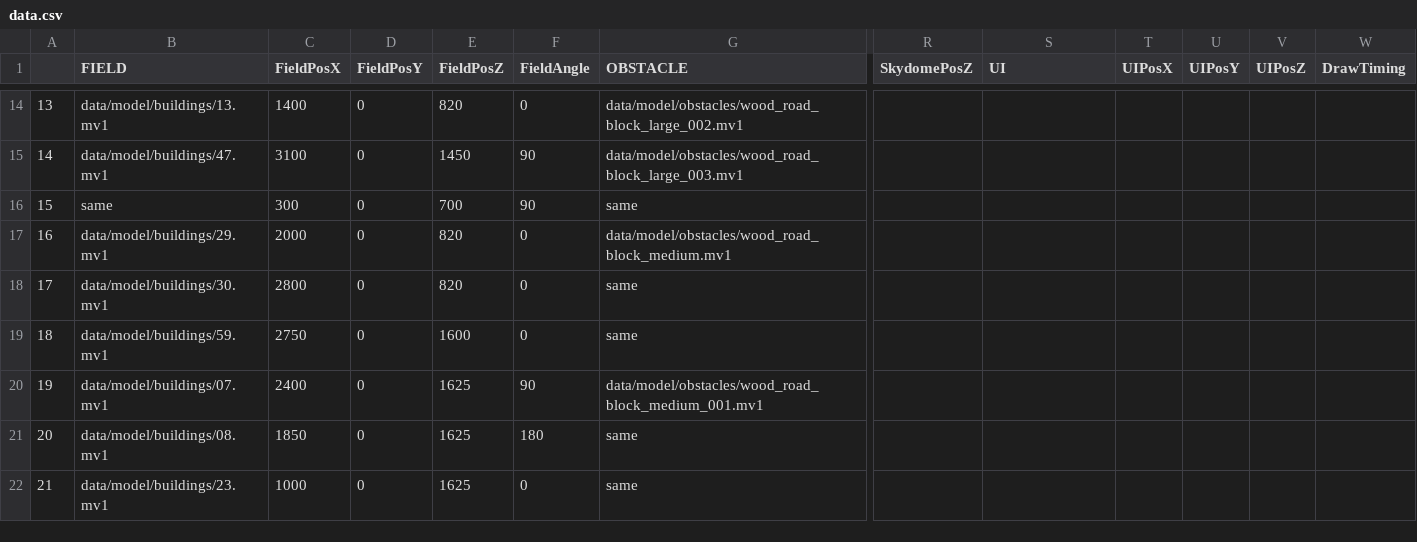
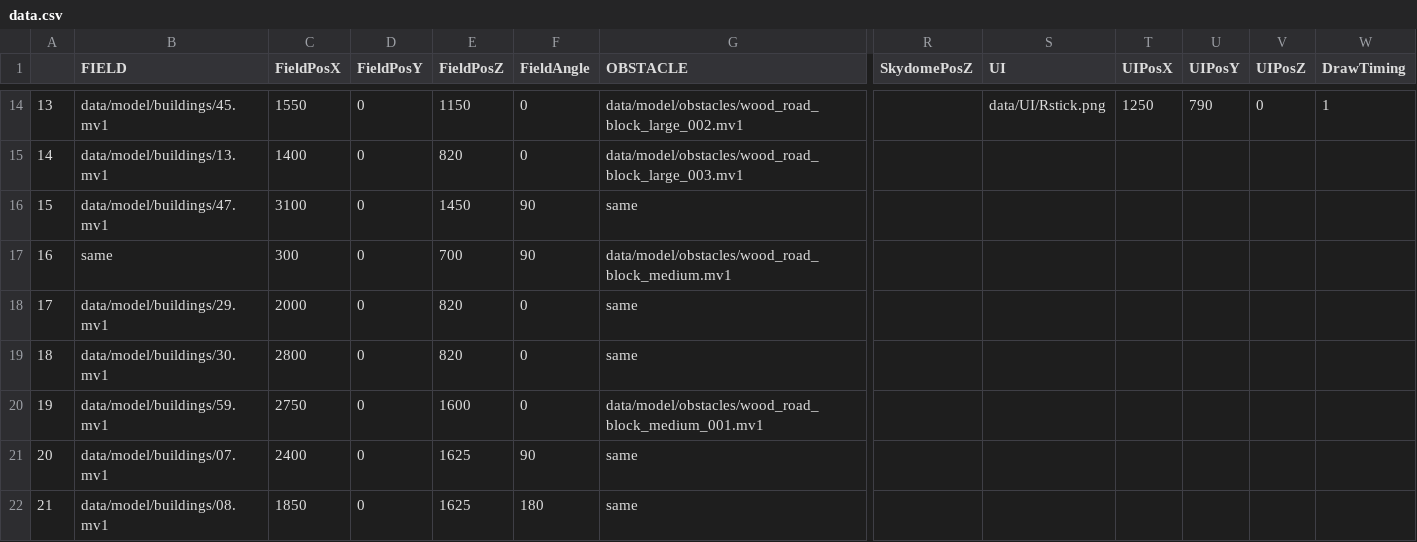
Before and after one commit to NatsukiYoshioka/3DParkourAction, a CSV file: GameFile/data/file/data.csv, drawn as a sheet; only a part is shown, gaps mark what is left out; the diff covers the shown part only; the diff names each change by its address in the sheet, - before the commit and + after, or states it on an @@ line.

```diff
--- a/GameFile/data/file/data.csv
+++ b/GameFile/data/file/data.csv
-B14 (FIELD): data/model/buildings/13.mv1
+B14 (FIELD): data/model/buildings/45.mv1
-C14 (FieldPosX): 1400
+C14 (FieldPosX): 1550
-E14 (FieldPosZ): 820
+E14 (FieldPosZ): 1150
-S14 (UI): (empty)
+S14 (UI): data/UI/Rstick.png
-T14 (UIPosX): (empty)
+T14 (UIPosX): 1250
-U14 (UIPosY): (empty)
+U14 (UIPosY): 790
-V14 (UIPosZ): (empty)
+V14 (UIPosZ): 0
-W14 (DrawTiming): (empty)
+W14 (DrawTiming): 1
-B15 (FIELD): data/model/buildings/47.mv1
+B15 (FIELD): data/model/buildings/13.mv1
-C15 (FieldPosX): 3100
+C15 (FieldPosX): 1400
-E15 (FieldPosZ): 1450
+E15 (FieldPosZ): 820
-F15 (FieldAngle): 90
+F15 (FieldAngle): 0
-B16 (FIELD): same
+B16 (FIELD): data/model/buildings/47.mv1
-C16 (FieldPosX): 300
+C16 (FieldPosX): 3100
-E16 (FieldPosZ): 700
+E16 (FieldPosZ): 1450
-B17 (FIELD): data/model/buildings/29.mv1
+B17 (FIELD): same
-C17 (FieldPosX): 2000
+C17 (FieldPosX): 300
-E17 (FieldPosZ): 820
+E17 (FieldPosZ): 700
-F17 (FieldAngle): 0
+F17 (FieldAngle): 90
-B18 (FIELD): data/model/buildings/30.mv1
+B18 (FIELD): data/model/buildings/29.mv1
-C18 (FieldPosX): 2800
+C18 (FieldPosX): 2000
-B19 (FIELD): data/model/buildings/59.mv1
+B19 (FIELD): data/model/buildings/30.mv1
-C19 (FieldPosX): 2750
+C19 (FieldPosX): 2800
-E19 (FieldPosZ): 1600
+E19 (FieldPosZ): 820
-B20 (FIELD): data/model/buildings/07.mv1
+B20 (FIELD): data/model/buildings/59.mv1
-C20 (FieldPosX): 2400
+C20 (FieldPosX): 2750
-E20 (FieldPosZ): 1625
+E20 (FieldPosZ): 1600
-F20 (FieldAngle): 90
+F20 (FieldAngle): 0
-B21 (FIELD): data/model/buildings/08.mv1
+B21 (FIELD): data/model/buildings/07.mv1
-C21 (FieldPosX): 1850
+C21 (FieldPosX): 2400
-F21 (FieldAngle): 180
+F21 (FieldAngle): 90
-B22 (FIELD): data/model/buildings/23.mv1
+B22 (FIELD): data/model/buildings/08.mv1
-C22 (FieldPosX): 1000
+C22 (FieldPosX): 1850
-F22 (FieldAngle): 0
+F22 (FieldAngle): 180
```
Also changed, not shown: 39 edited cells elsewhere in this file, 11 other files.
